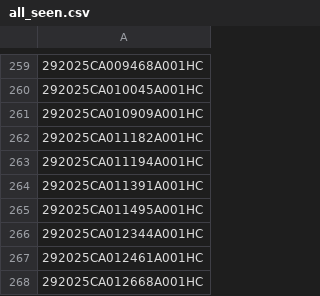
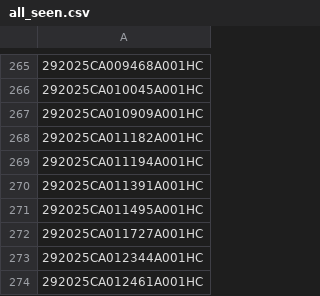
Before and after one commit to figlesias7/realforeclose-hillsborough, a CSV file: data/all_seen.csv, drawn as a sheet; only a part is shown, gaps mark what is left out; the shorter side is filled out with more unchanged rows; the diff covers the shown part only; the diff names each change by its address in the sheet, - before the commit and + after, or states it on an @@ line.

```diff
--- a/data/all_seen.csv
+++ b/data/all_seen.csv
+row 272: 292025CA011727A001HC
```
Also changed, not shown: 6 added rows elsewhere in this file, data/event_log.csv, 3 other files.
